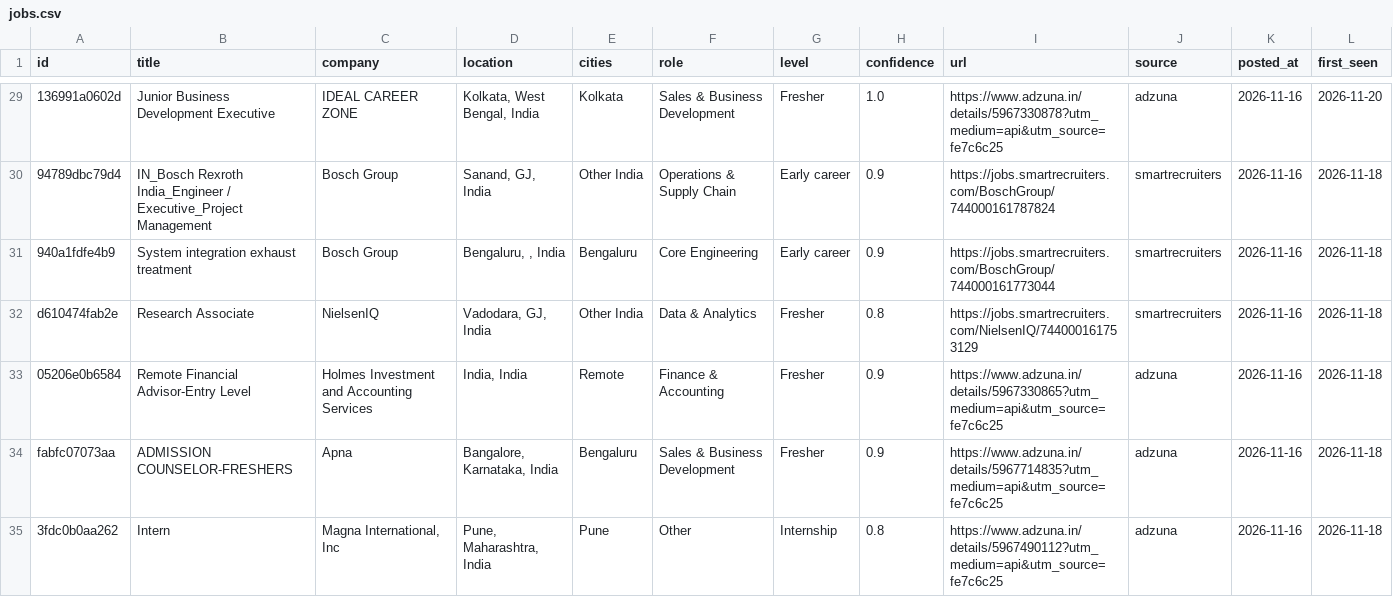
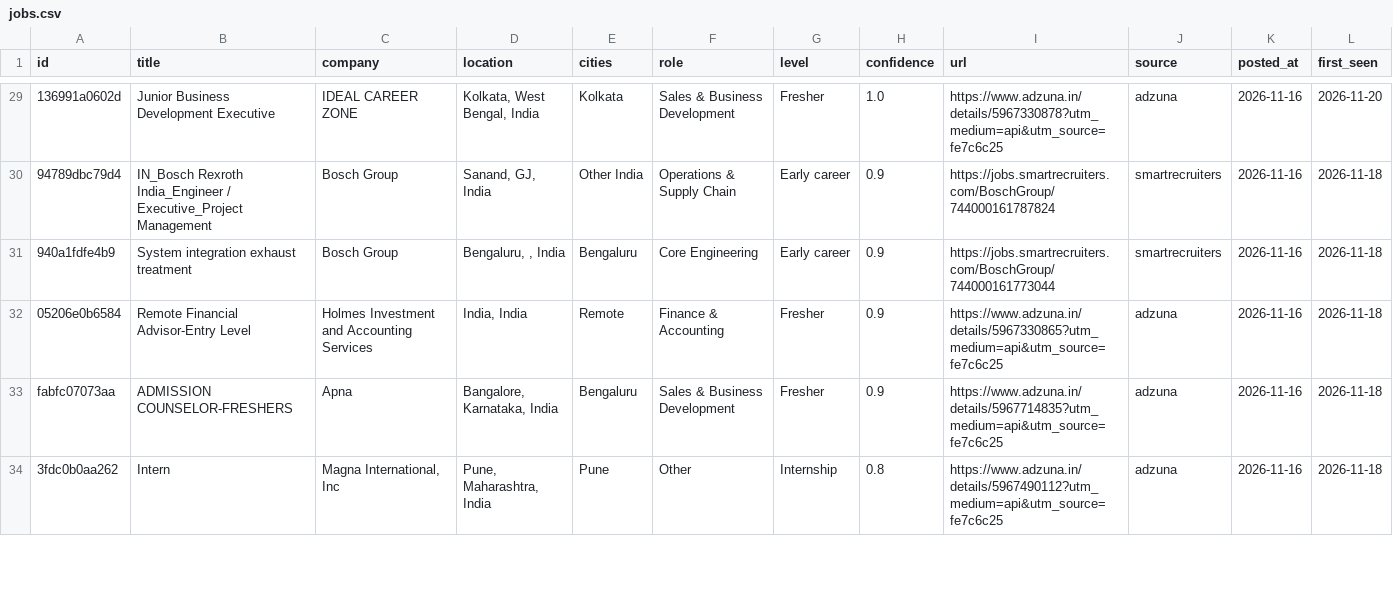
Before and after one commit to dhruvdua14/beep-fresher-jobs, a CSV file: site/data/jobs.csv, drawn as a sheet; only a part is shown, gaps mark what is left out; the diff names each change by its address in the sheet, - before the commit and + after, or states it on an @@ line.

```diff
--- a/site/data/jobs.csv
+++ b/site/data/jobs.csv
-row 32: d610474fab2e | Research Associate | NielsenIQ | Vadodara, GJ, India | Other India | Data & Analytics | Fresher | 0.8 | https://jobs.smartrecruiters.com/NielsenIQ/744000161753129 | smartrecruiters | 2026-11-16 | 2026-11-18
```
Also changed, not shown: 5 other files.
